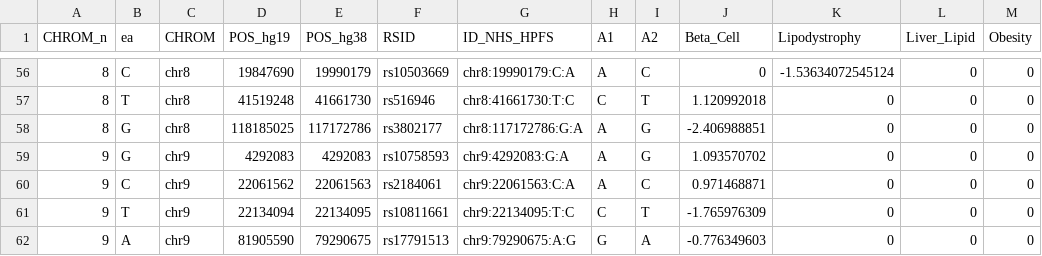
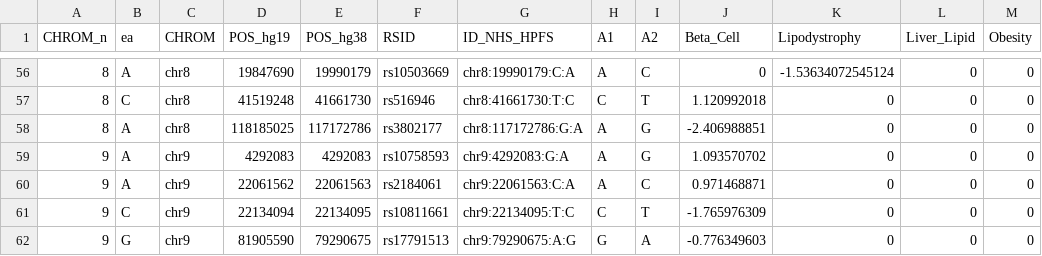
Before and after one commit to manning-lab/pprs-pipeline, a CSV file: examples/score_files/udler2018.csv, drawn as a sheet; only a part is shown, gaps mark what is left out; the diff covers the shown part only; the diff names each change by its address in the sheet, - before the commit and + after, or states it on an @@ line.

```diff
--- a/examples/score_files/udler2018.csv
+++ b/examples/score_files/udler2018.csv
-B56 (ea): C
+B56 (ea): A
-B57 (ea): T
+B57 (ea): C
-B58:B59 (ea): G
+B58:B59 (ea): A
-B60 (ea): C
+B60 (ea): A
-B61 (ea): T
+B61 (ea): C
-B62 (ea): A
+B62 (ea): G
```
Also changed, not shown: 54 edited cells elsewhere in this file, examples/score_files/coffee.csv, examples/score_files/sevilla2024.csv, 3 other files.
